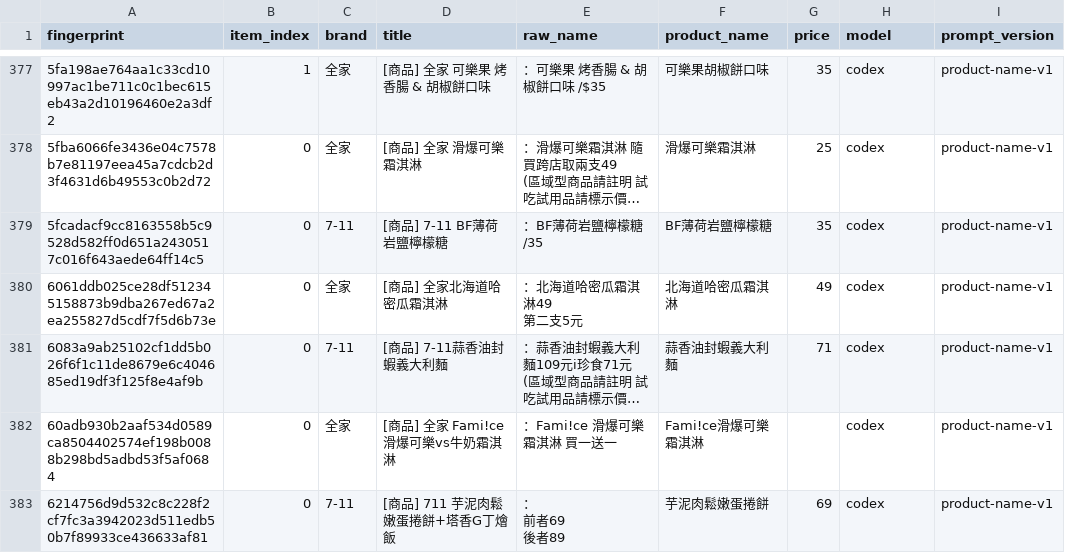
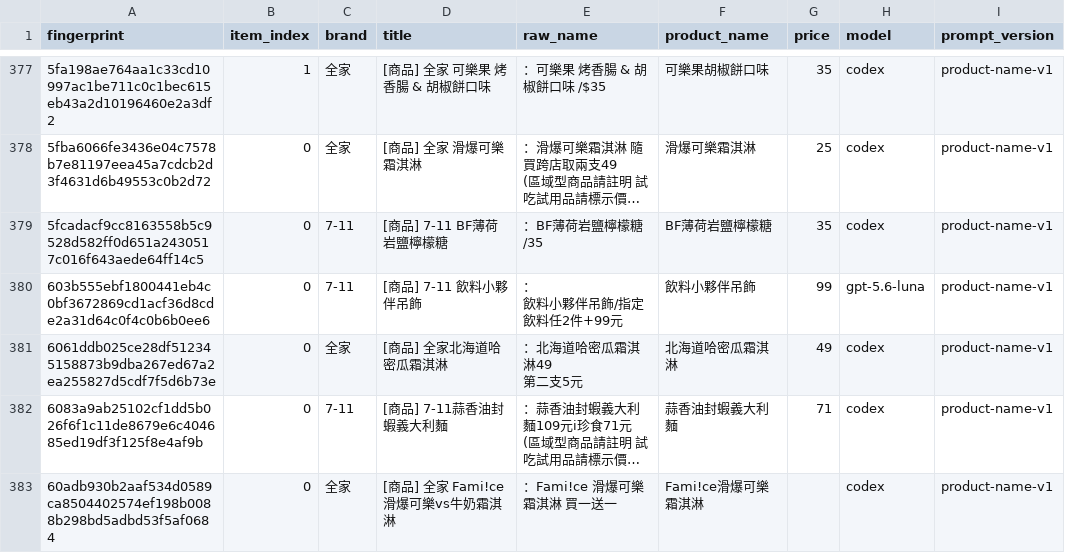
Before and after one commit to YuHsunWang/cvs-radar, a CSV file: data/labels/product_name_labels.csv, drawn as a sheet; only a part is shown, gaps mark what is left out; the shorter side is filled out with more unchanged rows; long unchanged cells end in …; ↵ is a line break in a cell; the diff names each change by its address in the sheet, - before the commit and + after, or states it on an @@ line.

```diff
--- a/data/labels/product_name_labels.csv
+++ b/data/labels/product_name_labels.csv
+row 380: 603b555ebf1800441eb4c0bf3672869cd1acf36d8cde2a31d64c0f4c0b6b0ee6 | 0 | 7-11 | [商品] 7-11 飲料小夥伴吊飾 | ： ↵ 飲料小夥伴吊飾/指定飲料任2件+99元 | 飲料小夥伴吊飾 | 99 | gpt-5.6-luna | product-name-v1
```
Also changed, not shown: data/labels/comment_picks.csv, data/labels/excerpt_labels.csv, 3 other files.
